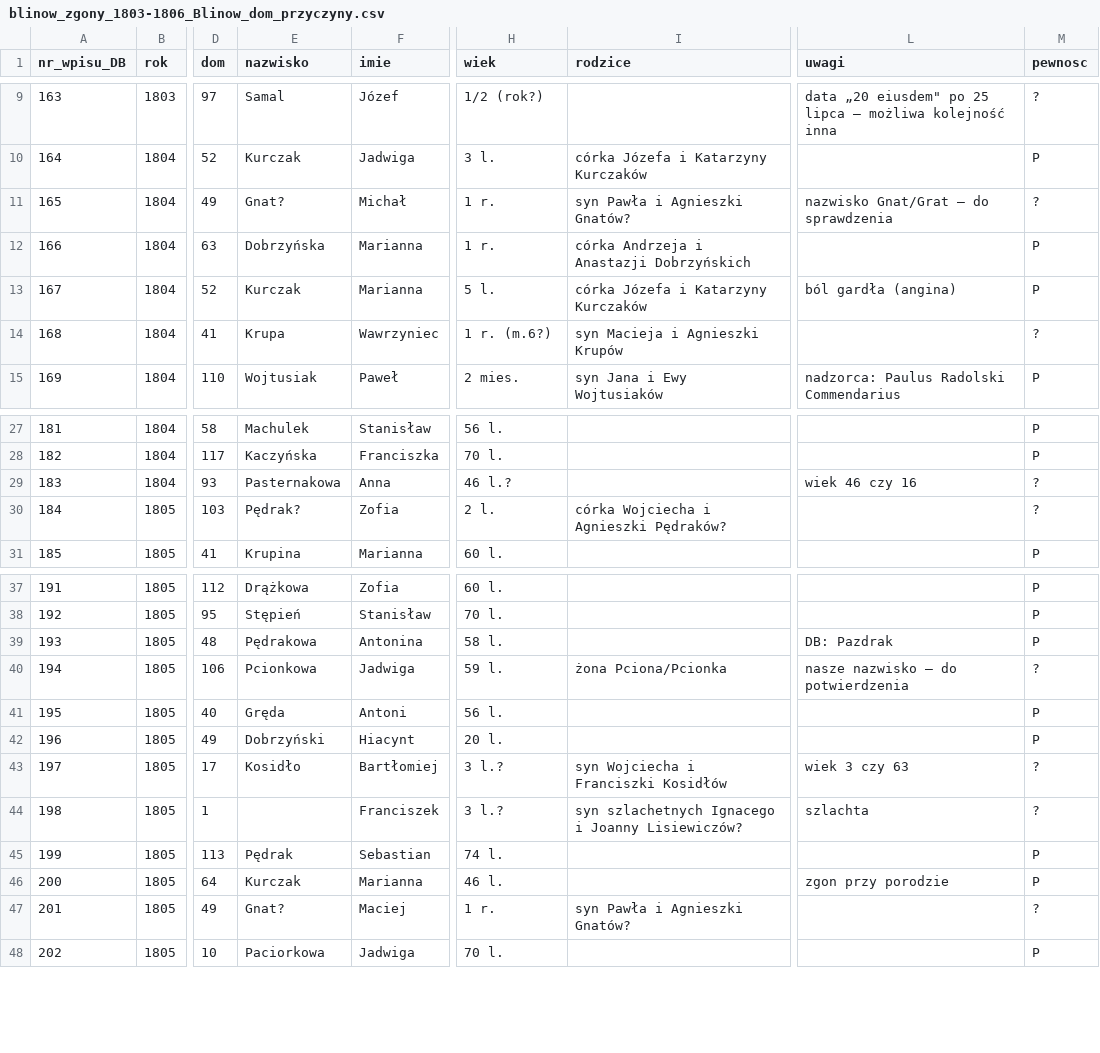
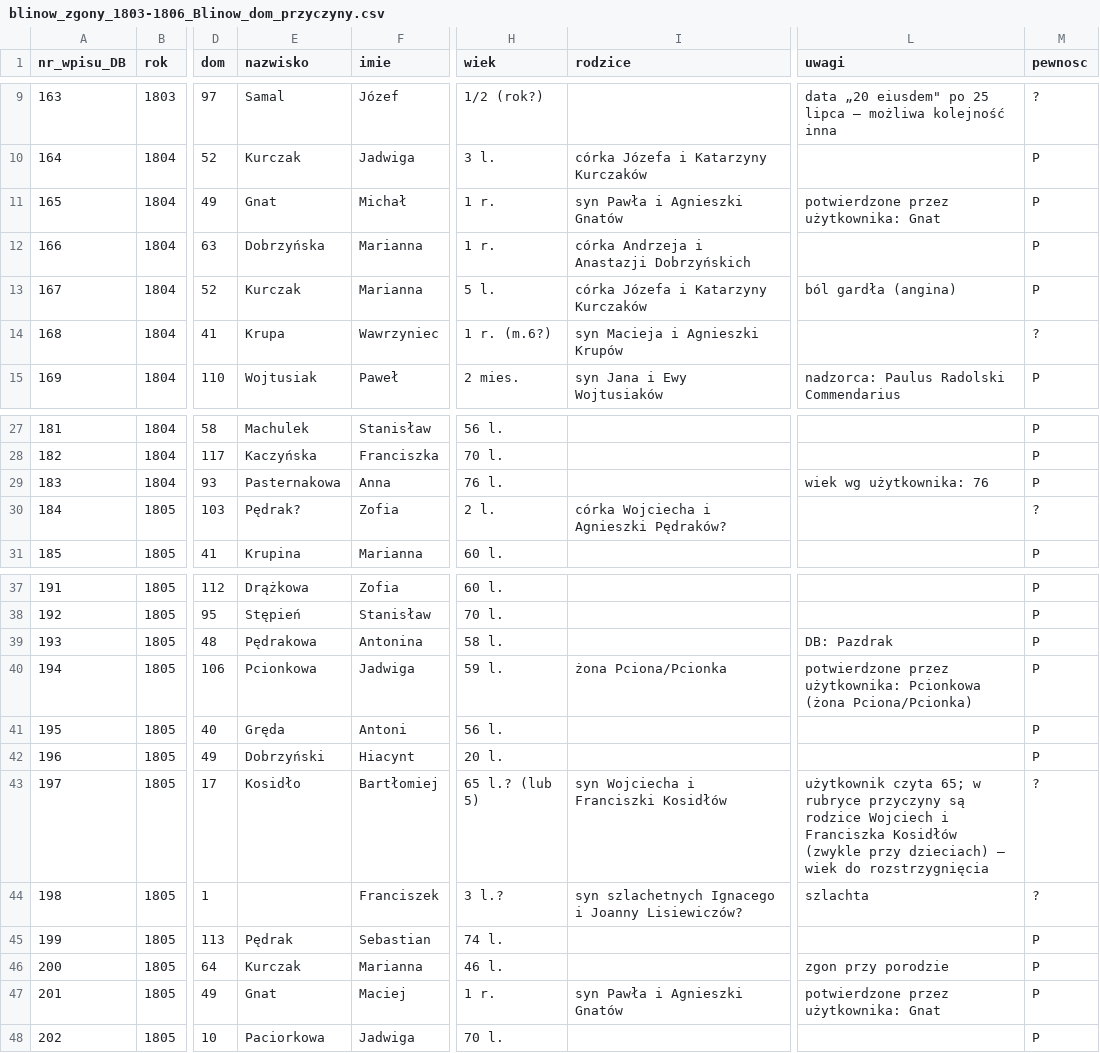
Before and after one commit to toxiconus/genealog-indexer-v7.1, a CSV file: public/konsolidacja/haiku/ODCZYTY/blinow_zgony_1803-1806_Blinow_dom_przyczyny.csv, drawn as a sheet; only a part is shown, gaps mark what is left out; the diff names each change by its address in the sheet, - before the commit and + after, or states it on an @@ line.

```diff
--- a/public/konsolidacja/haiku/ODCZYTY/blinow_zgony_1803-1806_Blinow_dom_przyczyny.csv
+++ b/public/konsolidacja/haiku/ODCZYTY/blinow_zgony_1803-1806_Blinow_dom_przyczyny.csv
-E11 (nazwisko): Gnat?
+E11 (nazwisko): Gnat
-I11 (rodzice): syn Pawła i Agnieszki Gnatów?
+I11 (rodzice): syn Pawła i Agnieszki Gnatów
-L11 (uwagi): nazwisko Gnat/Grat – do sprawdzenia
+L11 (uwagi): potwierdzone przez użytkownika: Gnat
-M11 (pewnosc): ?
+M11 (pewnosc): P
-H29 (wiek): 46 l.?
+H29 (wiek): 76 l.
-L29 (uwagi): wiek 46 czy 16
+L29 (uwagi): wiek wg użytkownika: 76
-M29 (pewnosc): ?
+M29 (pewnosc): P
-L40 (uwagi): nasze nazwisko – do potwierdzenia
+L40 (uwagi): potwierdzone przez użytkownika: Pcionkowa (żona Pciona/Pcionka)
-M40 (pewnosc): ?
+M40 (pewnosc): P
-H43 (wiek): 3 l.?
+H43 (wiek): 65 l.? (lub 5)
-L43 (uwagi): wiek 3 czy 63
+L43 (uwagi): użytkownik czyta 65; w rubryce przyczyny są rodzice Wojciech i Franciszka Kosidłów (zwykle przy dzieciach) – wiek do rozstrzygnięcia
-E47 (nazwisko): Gnat?
+E47 (nazwisko): Gnat
-I47 (rodzice): syn Pawła i Agnieszki Gnatów?
+I47 (rodzice): syn Pawła i Agnieszki Gnatów
-L47 (uwagi): (empty)
+L47 (uwagi): potwierdzone przez użytkownika: Gnat
-M47 (pewnosc): ?
+M47 (pewnosc): P
```
Also changed, not shown: 1 other file.
